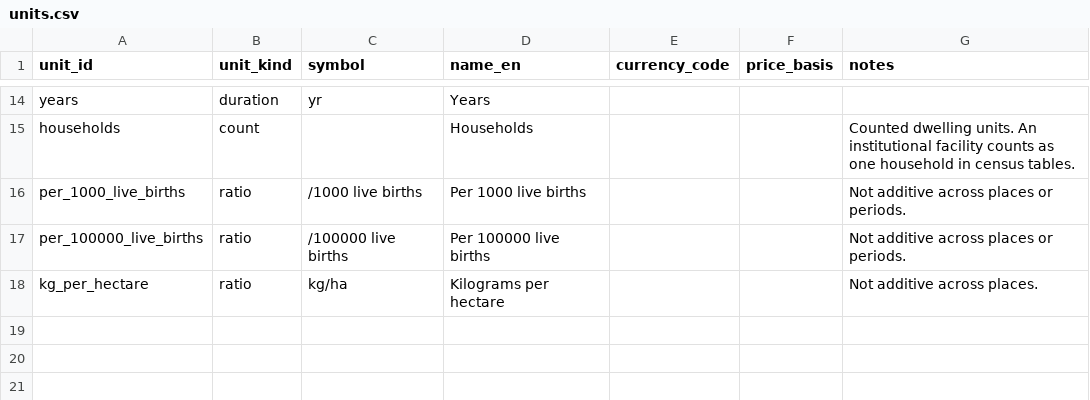
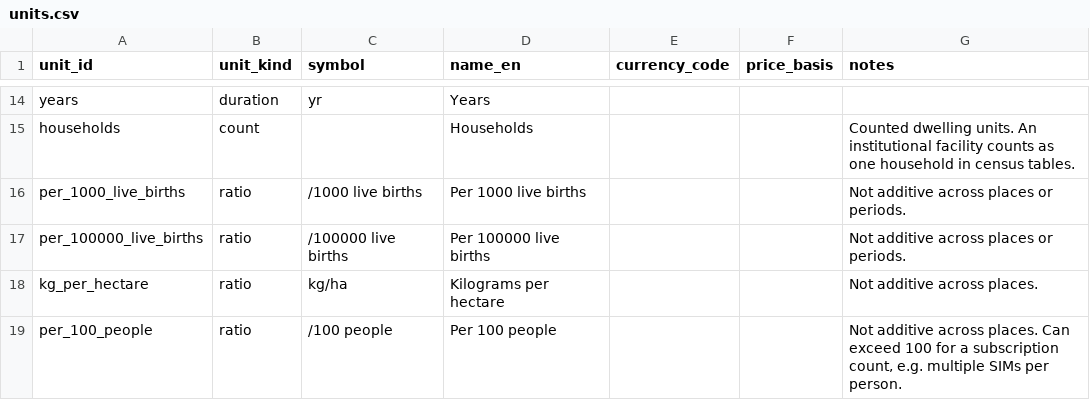
Before and after one commit to RDhamala/datanepal, a CSV file: transform/seeds/units.csv, drawn as a sheet; only a part is shown, gaps mark what is left out.

```diff
--- a/transform/seeds/units.csv
+++ b/transform/seeds/units.csv
@@ -18 +18,2 @@ per_100000_live_births,ratio,/100000 live births,Per 100000 live births,,,Not ad
 kg_per_hectare,ratio,kg/ha,Kilograms per hectare,,,Not additive across places.
+per_100_people,ratio,/100 people,Per 100 people,,,"Not additive across places. Can exceed 100 for a subscription count, e.g. multiple SIMs per person."
```
Also changed, not shown: transform/seeds/indicators.csv, transform/seeds/topics.csv, 16 other files.
